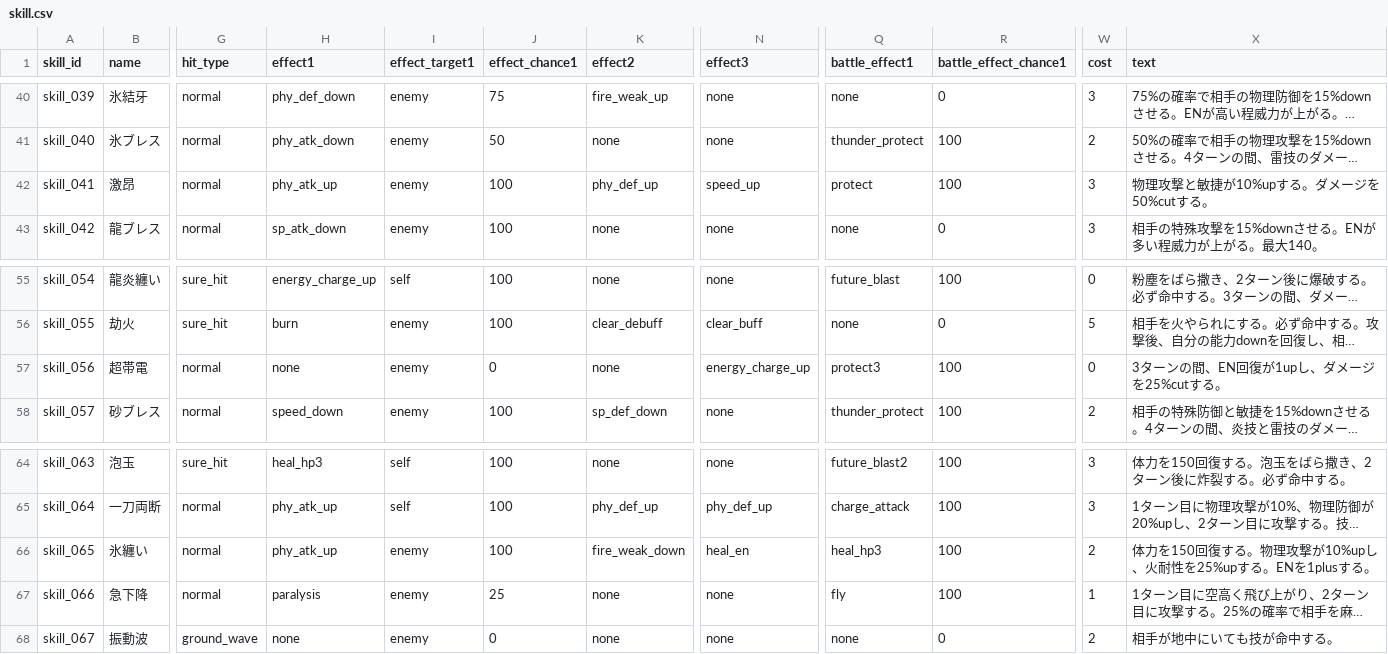
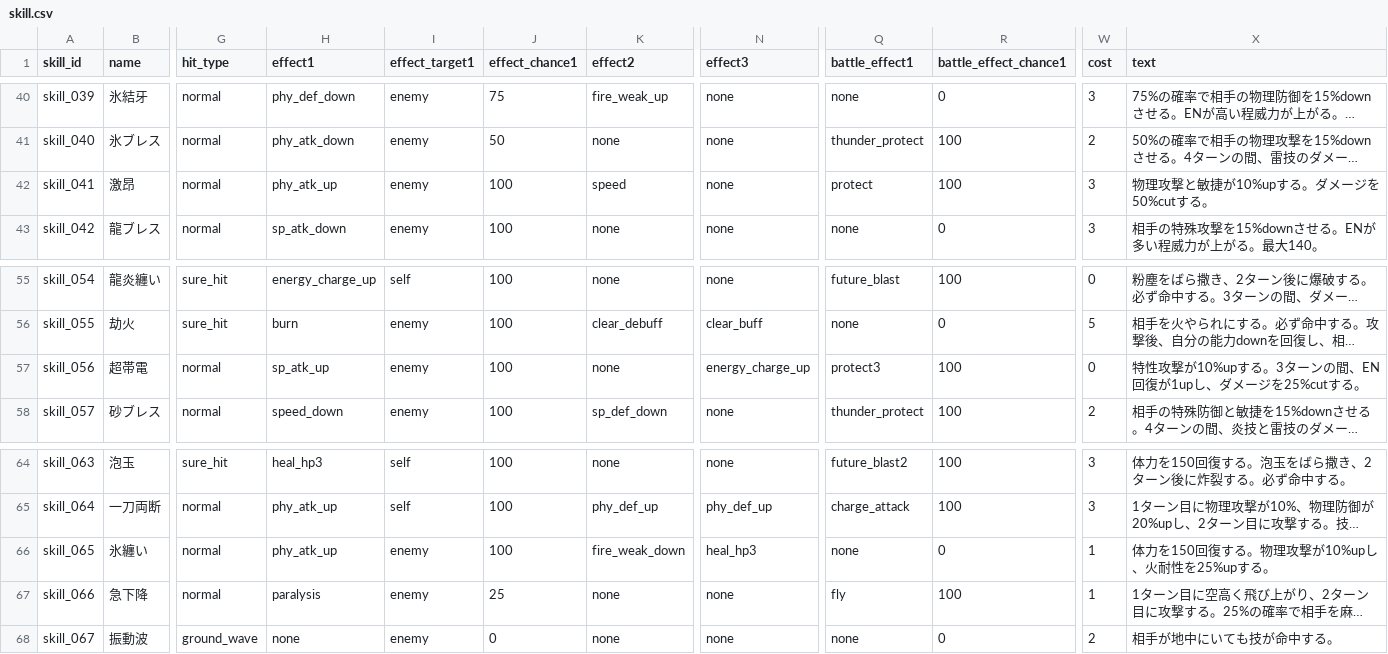
Before and after one commit to b16e17f18/MHB, a CSV file: data/skill.csv, drawn as a sheet; only a part is shown, gaps mark what is left out; long unchanged cells end in …; the diff names each change by its address in the sheet, - before the commit and + after, or states it on an @@ line.

```diff
--- a/data/skill.csv
+++ b/data/skill.csv
-K42 (effect2): phy_def_up
+K42 (effect2): speed
-N42 (effect3): speed_up
+N42 (effect3): none
-H57 (effect1): none
+H57 (effect1): sp_atk_up
-J57 (effect_chance1): 0
+J57 (effect_chance1): 100
-X57 (text): 3ターンの間、EN回復が1upし、ダメージを25%cutする。
+X57 (text): 特性攻撃が10%upする。3ターンの間、EN回復が1upし、ダメージを25%cutする。
-N66 (effect3): heal_en
+N66 (effect3): heal_hp3
-Q66 (battle_effect1): heal_hp3
+Q66 (battle_effect1): none
-R66 (battle_effect_chance1): 100
+R66 (battle_effect_chance1): 0
-W66 (cost): 2
+W66 (cost): 1
-X66 (text): 体力を150回復する。物理攻撃が10%upし、火耐性を25%upする。ENを1plusする。
+X66 (text): 体力を150回復する。物理攻撃が10%upし、火耐性を25%upする。
```
Also changed, not shown: data/character.csv, data/passive.csv, 3 other files.
